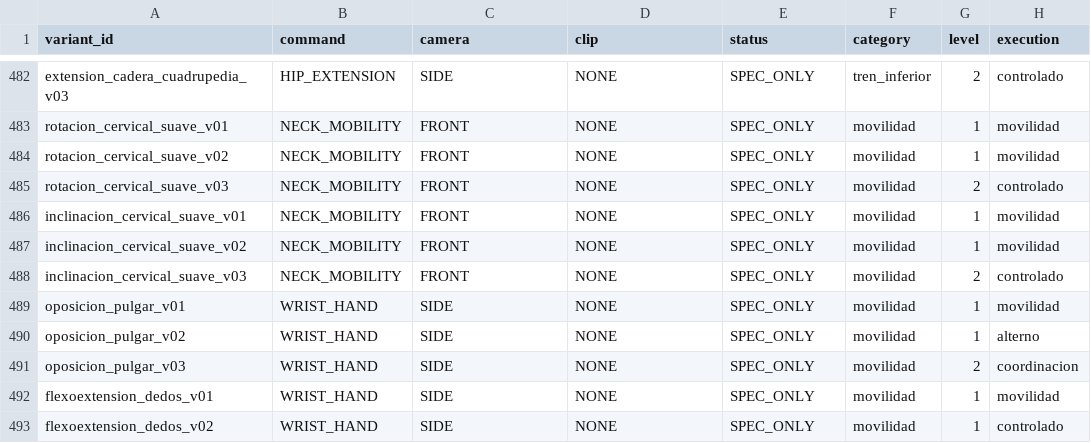
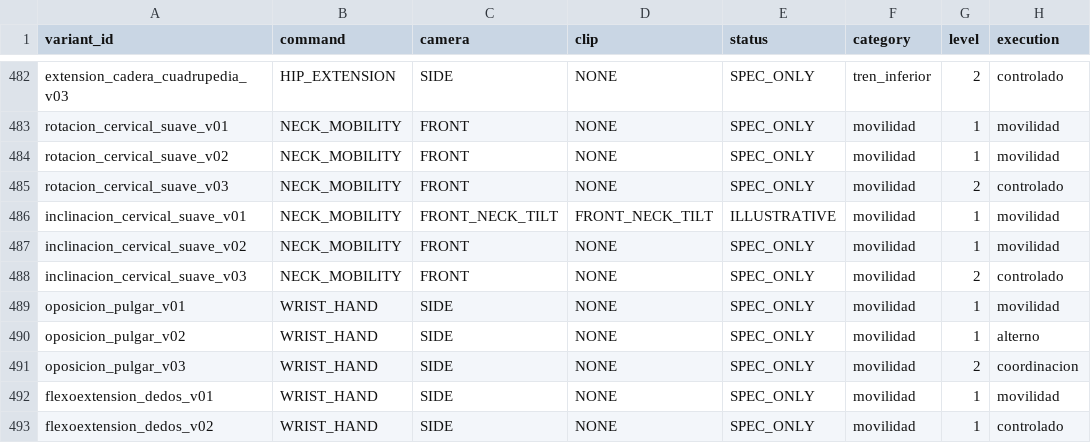
Before and after one commit to miguelpinto9988-byte/Asterion-System-Android, a TSV file: app/src/main/assets/asterion_exercises/v1/avatar_motion_commands.tsv, drawn as a sheet; only a part is shown, gaps mark what is left out; the diff names each change by its address in the sheet, - before the commit and + after, or states it on an @@ line.

Commit message:
feat(avatar): activate exact unsupervised standing cervical side-incline and keep neck turns pending

```diff
--- a/app/src/main/assets/asterion_exercises/v1/avatar_motion_commands.tsv
+++ b/app/src/main/assets/asterion_exercises/v1/avatar_motion_commands.tsv
-C486 (camera): FRONT
+C486 (camera): FRONT_NECK_TILT
-D486 (clip): NONE
+D486 (clip): FRONT_NECK_TILT
-E486 (status): SPEC_ONLY
+E486 (status): ILLUSTRATIVE
```
